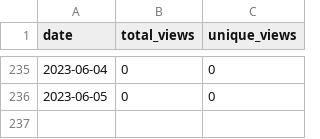
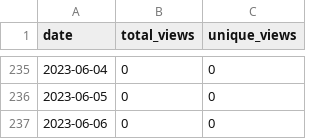
Before and after one commit to merrymitch/COMP5320, a CSV file: .traffic/views.csv, drawn as a sheet; only a part is shown, gaps mark what is left out.

```diff
--- a/.traffic/views.csv
+++ b/.traffic/views.csv
@@ -236 +236,2 @@ date,total_views,unique_views
 2023-06-05,0,0
+2023-06-06,0,0
```
Also changed, not shown: .traffic/clones.csv, 3 other files.
